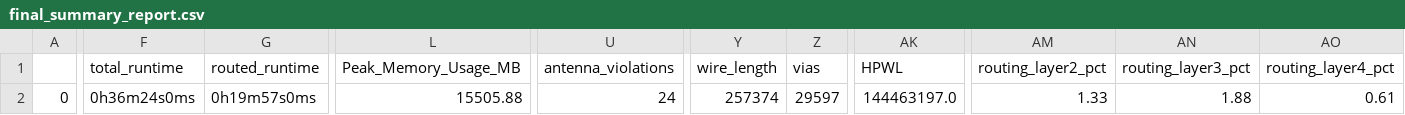
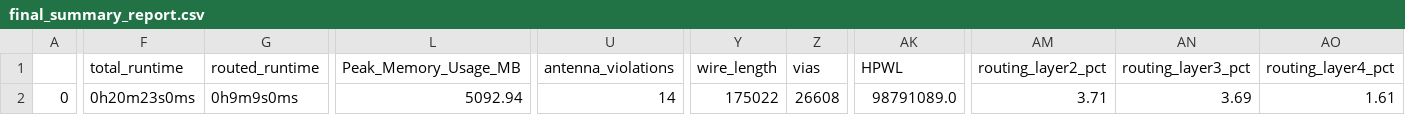
Before and after one commit to steve-aurifexlabs/mpw5, a CSV file: signoff/user_proj_example/final_summary_report.csv, drawn as a sheet; only a part is shown, gaps mark what is left out; the diff covers the shown part only; the diff names each change by its address in the sheet, - before the commit and + after, or states it on an @@ line.

Commit message:
Re-harden user_project_example

```diff
--- a/signoff/user_proj_example/final_summary_report.csv
+++ b/signoff/user_proj_example/final_summary_report.csv
-F2 (total_runtime): 0h36m24s0ms
+F2 (total_runtime): 0h20m23s0ms
-G2 (routed_runtime): 0h19m57s0ms
+G2 (routed_runtime): 0h9m9s0ms
-L2 (Peak_Memory_Usage_MB): 15505.88
+L2 (Peak_Memory_Usage_MB): 5092.94
-U2 (antenna_violations): 24
+U2 (antenna_violations): 14
-Y2 (wire_length): 257374
+Y2 (wire_length): 175022
-Z2 (vias): 29597
+Z2 (vias): 26608
-AK2 (HPWL): 144463197.0
+AK2 (HPWL): 98791089.0
-AM2 (routing_layer2_pct): 1.33
+AM2 (routing_layer2_pct): 3.71
-AN2 (routing_layer3_pct): 1.88
+AN2 (routing_layer3_pct): 3.69
-AO2 (routing_layer4_pct): 0.61
+AO2 (routing_layer4_pct): 1.61
```
Also changed, not shown: 1 edited cell elsewhere in this file, signoff/user_project_wrapper/final_summary_report.csv, 13 other files.
